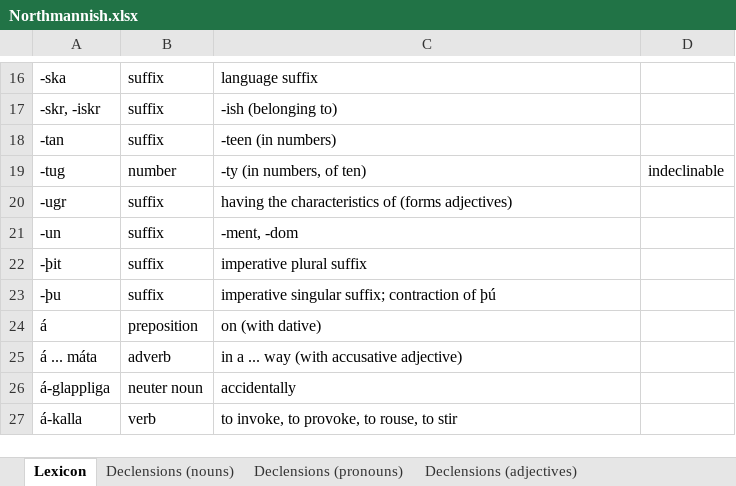
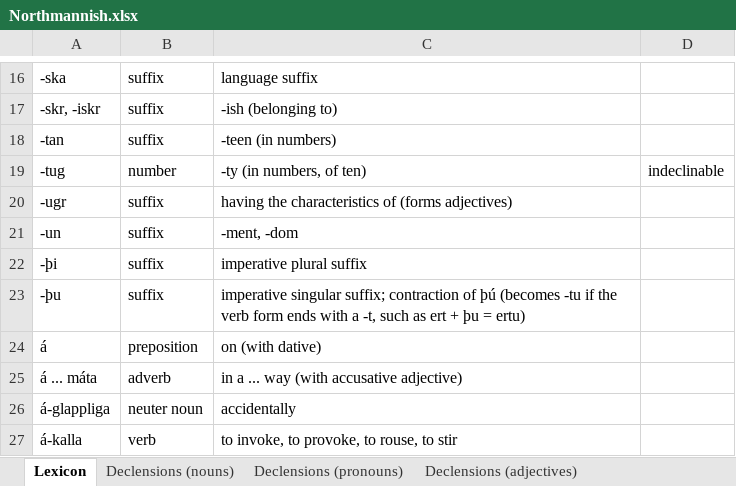
Before and after one commit to Oneo64/Aldraheimr2ndEdition, an Excel workbook: Literature/Languages/Northmannish.xlsx, sheet Lexicon, drawn as a sheet; only a part is shown, gaps mark what is left out; values as stored, in another font and other column widths than the file's, no borders; charts and pictures and table styles not drawn; the diff names each change by its address in the sheet, - before the commit and + after, or states it on an @@ line.

Commit message:
Update Northmannish.xlsx

```diff
--- a/Literature/Languages/Northmannish.xlsx (sheet Lexicon)
+++ b/Literature/Languages/Northmannish.xlsx (sheet Lexicon)
-A22: -þit
+A22: -þi
-C23: …of þú
+C23: …of þú (becomes -tu if the verb form ends with a -t, such as ert + þu = ertu)
```
